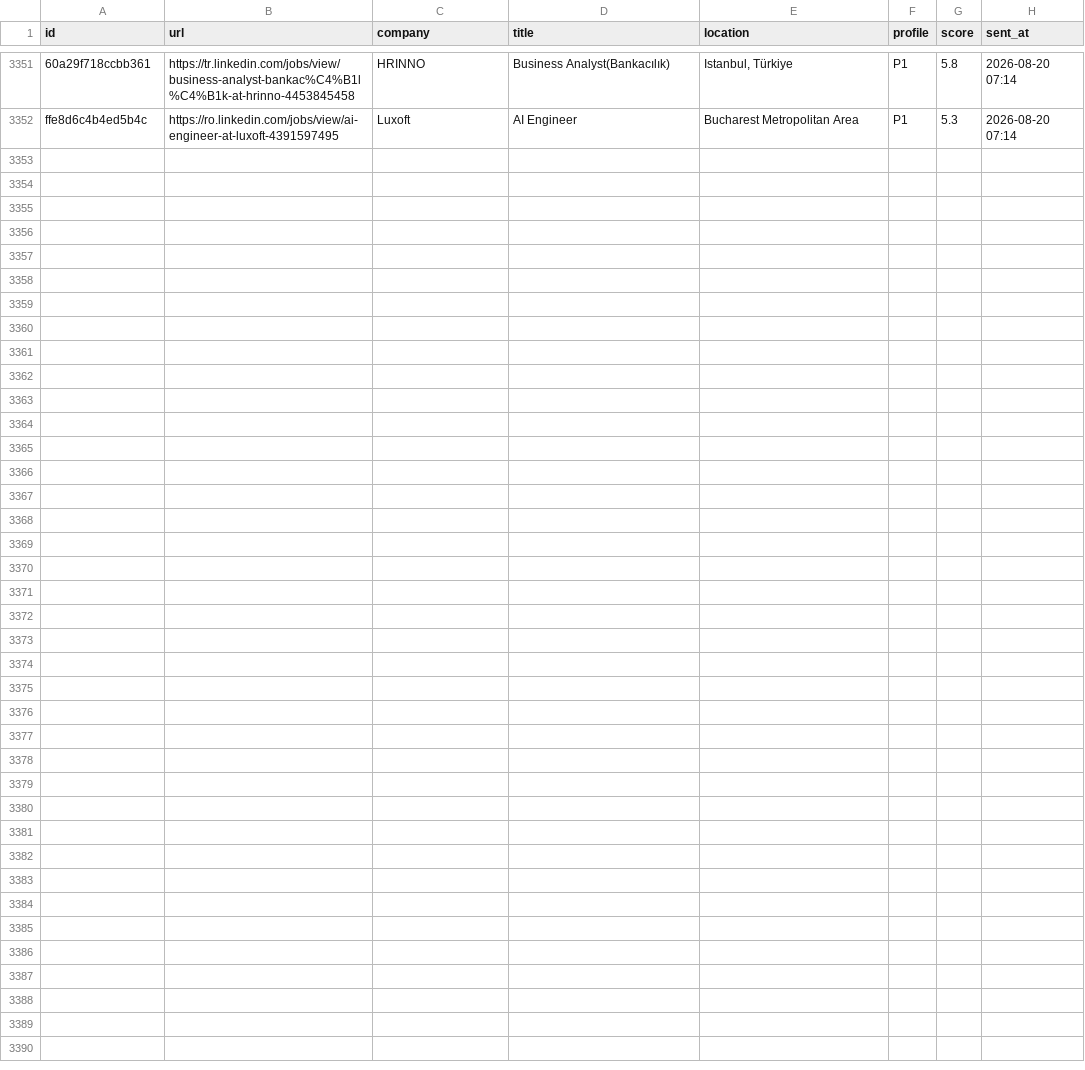
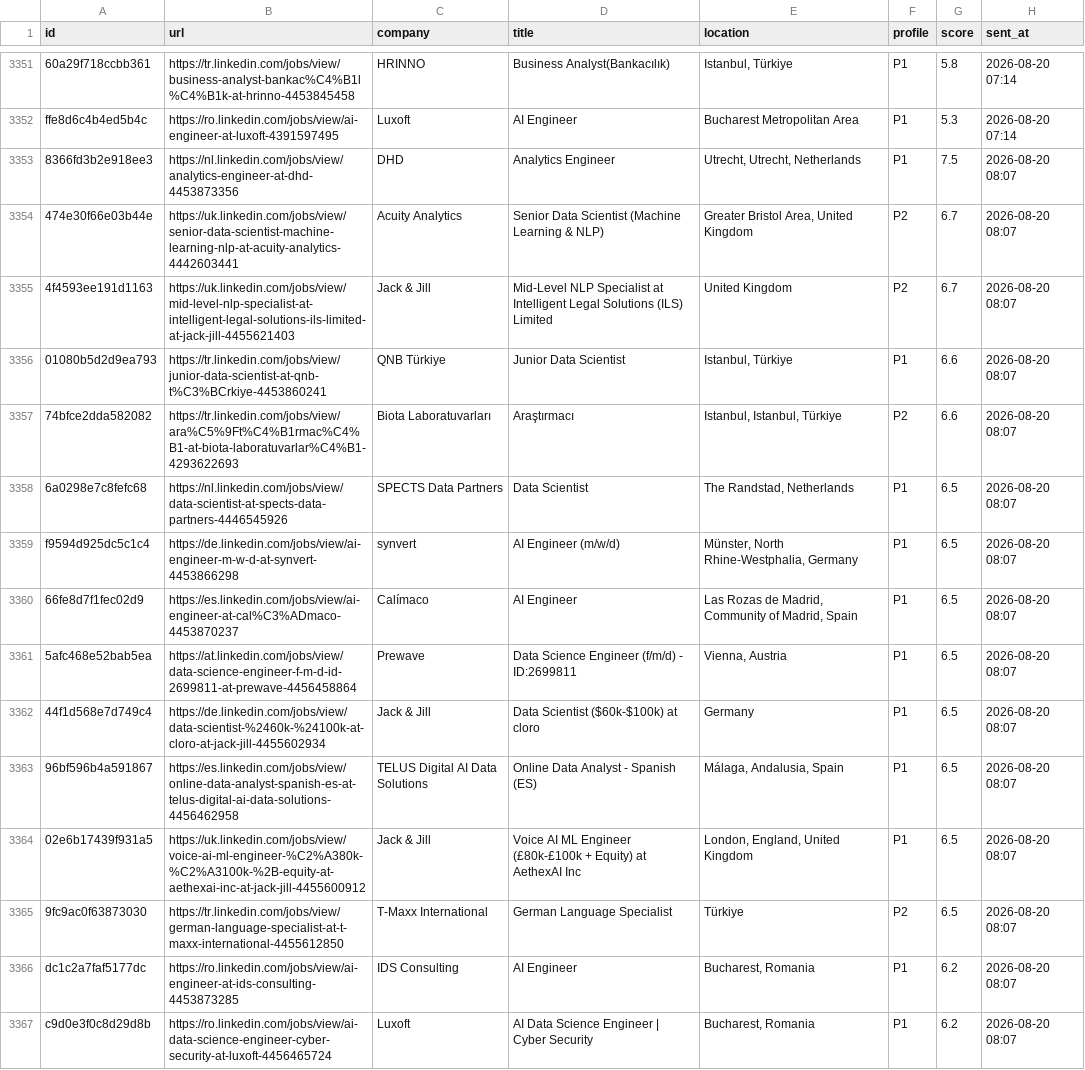
Before and after one commit to semihalperdundar/career-ops-agent, a TSV file: data/telegram-archive.tsv, drawn as a sheet; only a part is shown, gaps mark what is left out; the diff names each change by its address in the sheet, - before the commit and + after, or states it on an @@ line.

```diff
--- a/data/telegram-archive.tsv
+++ b/data/telegram-archive.tsv
+row 3353: 8366fd3b2e918ee3 | https://nl.linkedin.com/jobs/view/analytics-engineer-at-dhd-4453873356 | DHD | Analytics Engineer | Utrecht, Utrecht, Netherlands | P1 | 7.5 | 2026-08-20 08:07
+row 3354: 474e30f66e03b44e | https://uk.linkedin.com/jobs/view/senior-data-scientist-machine-learning-nlp-at-acuity-analytics-4442603441 | Acuity Analytics | Senior Data Scientist (Machine Learning & NLP) | Greater Bristol Area, United Kingdom | P2 | 6.7 | 2026-08-20 08:07
+row 3355: 4f4593ee191d1163 | https://uk.linkedin.com/jobs/view/mid-level-nlp-specialist-at-intelligent-legal-solutions-ils-limited-at-jack-jill-4455621403 | Jack & Jill | Mid-Level NLP Specialist at Intelligent Legal Solutions (ILS) Limited | United Kingdom | P2 | 6.7 | 2026-08-20 08:07
+row 3356: 01080b5d2d9ea793 | https://tr.linkedin.com/jobs/view/junior-data-scientist-at-qnb-t%C3%BCrkiye-4453860241 | QNB Türkiye | Junior Data Scientist | Istanbul, Türkiye | P1 | 6.6 | 2026-08-20 08:07
+row 3357: 74bfce2dda582082 | https://tr.linkedin.com/jobs/view/ara%C5%9Ft%C4%B1rmac%C4%B1-at-biota-laboratuvarlar%C4%B1-4293622693 | Biota Laboratuvarları | Araştırmacı | Istanbul, Istanbul, Türkiye | P2 | 6.6 | 2026-08-20 08:07
+row 3358: 6a0298e7c8fefc68 | https://nl.linkedin.com/jobs/view/data-scientist-at-spects-data-partners-4446545926 | SPECTS Data Partners | Data Scientist | The Randstad, Netherlands | P1 | 6.5 | 2026-08-20 08:07
+row 3359: f9594d925dc5c1c4 | https://de.linkedin.com/jobs/view/ai-engineer-m-w-d-at-synvert-4453866298 | synvert | AI Engineer (m/w/d) | Münster, North Rhine-Westphalia, Germany | P1 | 6.5 | 2026-08-20 08:07
+row 3360: 66fe8d7f1fec02d9 | https://es.linkedin.com/jobs/view/ai-engineer-at-cal%C3%ADmaco-4453870237 | Calímaco | AI Engineer | Las Rozas de Madrid, Community of Madrid, Spain | P1 | 6.5 | 2026-08-20 08:07
+row 3361: 5afc468e52bab5ea | https://at.linkedin.com/jobs/view/data-science-engineer-f-m-d-id-2699811-at-prewave-4456458864 | Prewave | Data Science Engineer (f/m/d) - ID:2699811 | Vienna, Austria | P1 | 6.5 | 2026-08-20 08:07
+row 3362: 44f1d568e7d749c4 | https://de.linkedin.com/jobs/view/data-scientist-%2460k-%24100k-at-cloro-at-jack-jill-4455602934 | Jack & Jill | Data Scientist ($60k-$100k) at cloro | Germany | P1 | 6.5 | 2026-08-20 08:07
+row 3363: 96bf596b4a591867 | https://es.linkedin.com/jobs/view/online-data-analyst-spanish-es-at-telus-digital-ai-data-solutions-4456462958 | TELUS Digital AI Data Solutions | Online Data Analyst - Spanish (ES) | Málaga, Andalusia, Spain | P1 | 6.5 | 2026-08-20 08:07
+row 3364: 02e6b17439f931a5 | https://uk.linkedin.com/jobs/view/voice-ai-ml-engineer-%C2%A380k-%C2%A3100k-%2B-equity-at-aethexai-inc-at-jack-jill-4455600912 | Jack & Jill | Voice AI ML Engineer (£80k-£100k + Equity) at AethexAI Inc | London, England, United Kingdom | P1 | 6.5 | 2026-08-20 08:07
+row 3365: 9fc9ac0f63873030 | https://tr.linkedin.com/jobs/view/german-language-specialist-at-t-maxx-international-4455612850 | T-Maxx International | German Language Specialist | Türkiye | P2 | 6.5 | 2026-08-20 08:07
+row 3366: dc1c2a7faf5177dc | https://ro.linkedin.com/jobs/view/ai-engineer-at-ids-consulting-4453873285 | IDS Consulting | AI Engineer | Bucharest, Romania | P1 | 6.2 | 2026-08-20 08:07
+row 3367: c9d0e3f0c8d29d8b | https://ro.linkedin.com/jobs/view/ai-data-science-engineer-cyber-security-at-luxoft-4456465724 | Luxoft | AI Data Science Engineer | Cyber Security | Bucharest, Romania | P1 | 6.2 | 2026-08-20 08:07
```
Also changed, not shown: data/telegram-sent.tsv, 2 other files.
